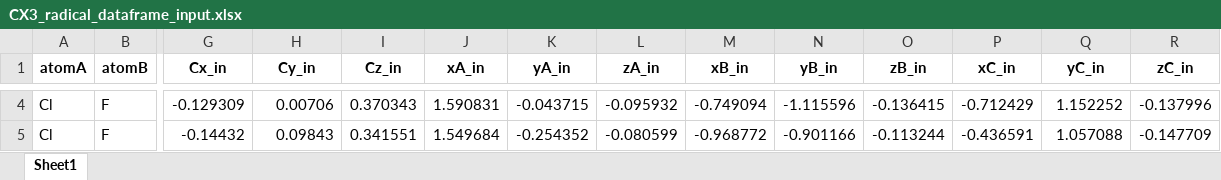
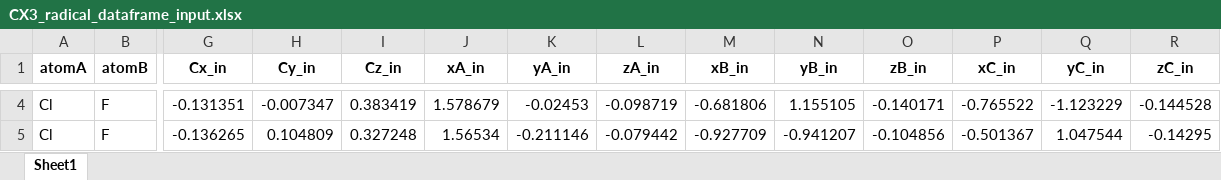
Before and after one commit to jacobdstates2020/CX3_radical_USRE_submission, an Excel workbook: dataframes/CX3_radical_dataframe_input.xlsx, sheet Sheet1, drawn as a sheet; only a part is shown, gaps mark what is left out; values as stored, in another font and other column widths than the file's, no borders; the diff covers the shown part only; the diff names each change by its address in the sheet, - before the commit and + after, or states it on an @@ line.

```diff
--- a/dataframes/CX3_radical_dataframe_input.xlsx (sheet Sheet1)
+++ b/dataframes/CX3_radical_dataframe_input.xlsx (sheet Sheet1)
-G4 (Cx_in): -0.129309
+G4 (Cx_in): -0.131351
-H4 (Cy_in): 0.00706
+H4 (Cy_in): -0.007347
-I4 (Cz_in): 0.370343
+I4 (Cz_in): 0.383419
-J4 (xA_in): 1.590831
+J4 (xA_in): 1.578679
-K4 (yA_in): -0.043715
+K4 (yA_in): -0.02453
-L4 (zA_in): -0.095932
+L4 (zA_in): -0.098719
-M4 (xB_in): -0.749094
+M4 (xB_in): -0.681806
-N4 (yB_in): -1.115596
+N4 (yB_in): 1.155105
-O4 (zB_in): -0.136415
+O4 (zB_in): -0.140171
-P4 (xC_in): -0.712429
+P4 (xC_in): -0.765522
-Q4 (yC_in): 1.152252
+Q4 (yC_in): -1.123229
-R4 (zC_in): -0.137996
+R4 (zC_in): -0.144528
-G5 (Cx_in): -0.14432
+G5 (Cx_in): -0.136265
-H5 (Cy_in): 0.09843
+H5 (Cy_in): 0.104809
-I5 (Cz_in): 0.341551
+I5 (Cz_in): 0.327248
-J5 (xA_in): 1.549684
+J5 (xA_in): 1.56534
-K5 (yA_in): -0.254352
+K5 (yA_in): -0.211146
-L5 (zA_in): -0.080599
+L5 (zA_in): -0.079442
-M5 (xB_in): -0.968772
+M5 (xB_in): -0.927709
-N5 (yB_in): -0.901166
+N5 (yB_in): -0.941207
-O5 (zB_in): -0.113244
+O5 (zB_in): -0.104856
-P5 (xC_in): -0.436591
+P5 (xC_in): -0.501367
-Q5 (yC_in): 1.057088
+Q5 (yC_in): 1.047544
-R5 (zC_in): -0.147709
+R5 (zC_in): -0.14295
```
Also changed, not shown: 84 edited cells elsewhere in this sheet, dataframes/CX3_radical_dataframe_output.xlsx, 9 other files.
